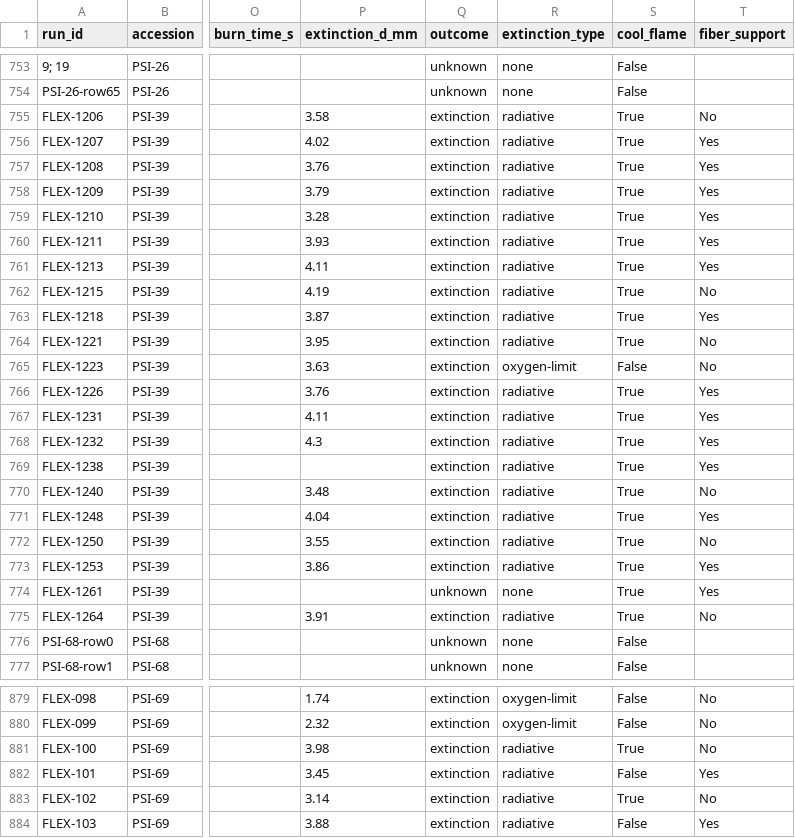
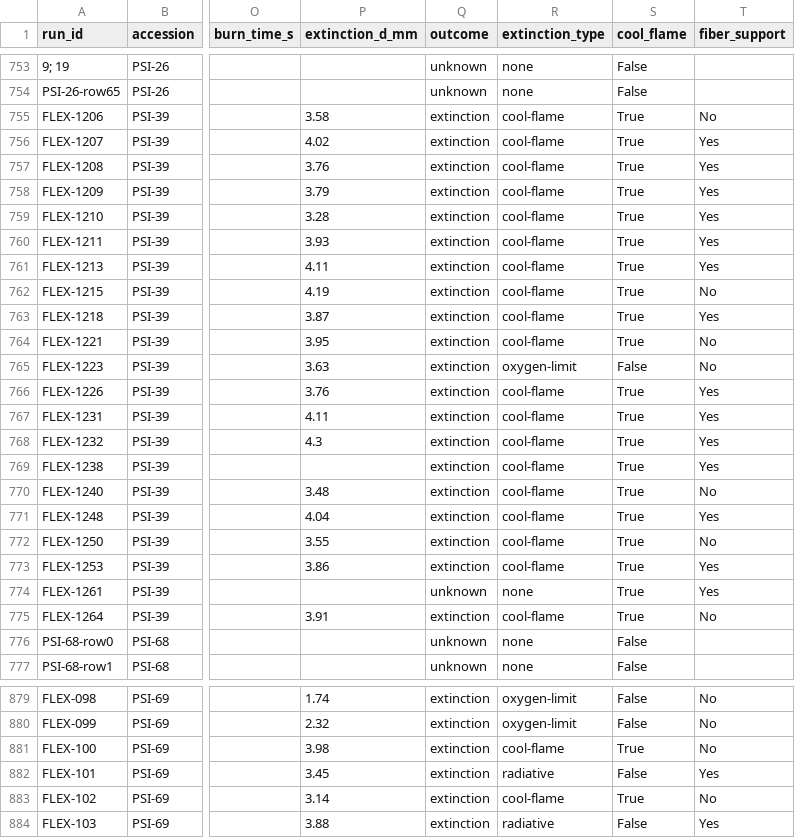
Before and after one commit to GUZZBR1/flame-challenge, a CSV file: data/processed/experiments.csv, drawn as a sheet; only a part is shown, gaps mark what is left out; the diff covers the shown part only; the diff names each change by its address in the sheet, - before the commit and + after, or states it on an @@ line.

```diff
--- a/data/processed/experiments.csv
+++ b/data/processed/experiments.csv
-R755:R764 (extinction_type): radiative
+R755:R764 (extinction_type): cool-flame
-R766:R773 (extinction_type): radiative
+R766:R773 (extinction_type): cool-flame
-R775 (extinction_type): radiative
+R775 (extinction_type): cool-flame
-R881 (extinction_type): radiative
+R881 (extinction_type): cool-flame
-R883 (extinction_type): radiative
+R883 (extinction_type): cool-flame
```
Also changed, not shown: 20 edited cells elsewhere in this file, data/processed/nasa_combustion_master.csv, 3 other files.
